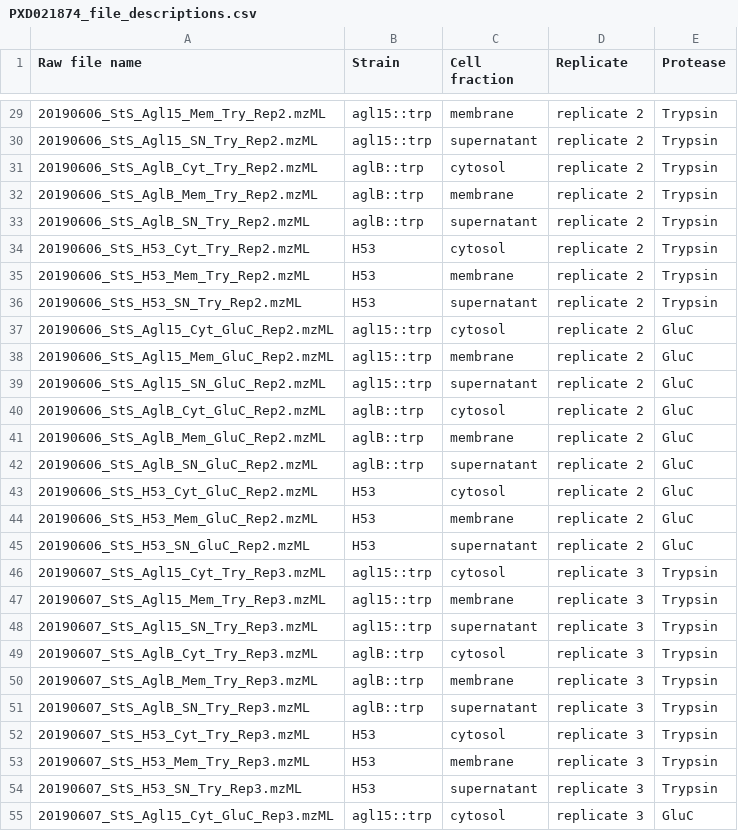
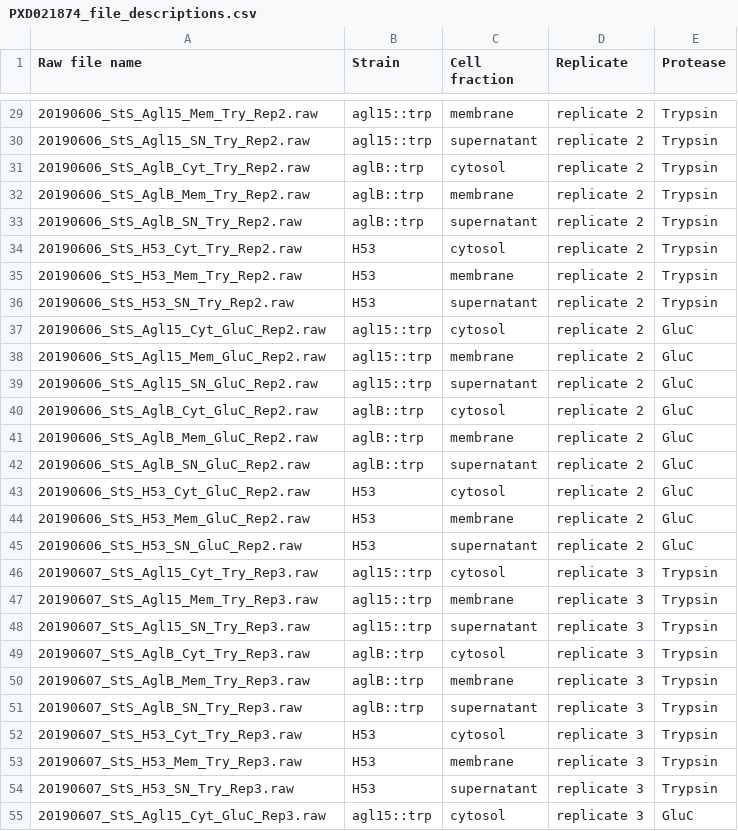
Before and after one commit to arcpp/ArcPP, a CSV file: meta_data/file_descritions/PXD021874_file_descriptions.csv, drawn as a sheet; only a part is shown, gaps mark what is left out; the diff covers the shown part only.

```diff
--- a/meta_data/file_descritions/PXD021874_file_descriptions.csv
+++ b/meta_data/file_descritions/PXD021874_file_descriptions.csv
@@ -29,27 +29,27 @@ Raw file name,Strain,Cell fraction,Replicate,Protease
-20190606_StS_Agl15_Mem_Try_Rep2.mzML,agl15::trp,membrane,replicate 2,Trypsin
-20190606_StS_Agl15_SN_Try_Rep2.mzML,agl15::trp,supernatant,replicate 2,Trypsin
-20190606_StS_AglB_Cyt_Try_Rep2.mzML,aglB::trp,cytosol,replicate 2,Trypsin
-20190606_StS_AglB_Mem_Try_Rep2.mzML,aglB::trp,membrane,replicate 2,Trypsin
-20190606_StS_AglB_SN_Try_Rep2.mzML,aglB::trp,supernatant,replicate 2,Trypsin
-20190606_StS_H53_Cyt_Try_Rep2.mzML,H53,cytosol,replicate 2,Trypsin
-20190606_StS_H53_Mem_Try_Rep2.mzML,H53,membrane,replicate 2,Trypsin
-20190606_StS_H53_SN_Try_Rep2.mzML,H53,supernatant,replicate 2,Trypsin
-20190606_StS_Agl15_Cyt_GluC_Rep2.mzML,agl15::trp,cytosol,replicate 2,GluC
-20190606_StS_Agl15_Mem_GluC_Rep2.mzML,agl15::trp,membrane,replicate 2,GluC
-20190606_StS_Agl15_SN_GluC_Rep2.mzML,agl15::trp,supernatant,replicate 2,GluC
-20190606_StS_AglB_Cyt_GluC_Rep2.mzML,aglB::trp,cytosol,replicate 2,GluC
-20190606_StS_AglB_Mem_GluC_Rep2.mzML,aglB::trp,membrane,replicate 2,GluC
-20190606_StS_AglB_SN_GluC_Rep2.mzML,aglB::trp,supernatant,replicate 2,GluC
-20190606_StS_H53_Cyt_GluC_Rep2.mzML,H53,cytosol,replicate 2,GluC
-20190606_StS_H53_Mem_GluC_Rep2.mzML,H53,membrane,replicate 2,GluC
-20190606_StS_H53_SN_GluC_Rep2.mzML,H53,supernatant,replicate 2,GluC
-20190607_StS_Agl15_Cyt_Try_Rep3.mzML,agl15::trp,cytosol,replicate 3,Trypsin
-20190607_StS_Agl15_Mem_Try_Rep3.mzML,agl15::trp,membrane,replicate 3,Trypsin
-20190607_StS_Agl15_SN_Try_Rep3.mzML,agl15::trp,supernatant,replicate 3,Trypsin
-20190607_StS_AglB_Cyt_Try_Rep3.mzML,aglB::trp,cytosol,replicate 3,Trypsin
-20190607_StS_AglB_Mem_Try_Rep3.mzML,aglB::trp,membrane,replicate 3,Trypsin
-20190607_StS_AglB_SN_Try_Rep3.mzML,aglB::trp,supernatant,replicate 3,Trypsin
-20190607_StS_H53_Cyt_Try_Rep3.mzML,H53,cytosol,replicate 3,Trypsin
-20190607_StS_H53_Mem_Try_Rep3.mzML,H53,membrane,replicate 3,Trypsin
-20190607_StS_H53_SN_Try_Rep3.mzML,H53,supernatant,replicate 3,Trypsin
-20190607_StS_Agl15_Cyt_GluC_Rep3.mzML,agl15::trp,cytosol,replicate 3,GluC
+20190606_StS_Agl15_Mem_Try_Rep2.raw,agl15::trp,membrane,replicate 2,Trypsin
+20190606_StS_Agl15_SN_Try_Rep2.raw,agl15::trp,supernatant,replicate 2,Trypsin
+20190606_StS_AglB_Cyt_Try_Rep2.raw,aglB::trp,cytosol,replicate 2,Trypsin
+20190606_StS_AglB_Mem_Try_Rep2.raw,aglB::trp,membrane,replicate 2,Trypsin
+20190606_StS_AglB_SN_Try_Rep2.raw,aglB::trp,supernatant,replicate 2,Trypsin
+20190606_StS_H53_Cyt_Try_Rep2.raw,H53,cytosol,replicate 2,Trypsin
+20190606_StS_H53_Mem_Try_Rep2.raw,H53,membrane,replicate 2,Trypsin
+20190606_StS_H53_SN_Try_Rep2.raw,H53,supernatant,replicate 2,Trypsin
+20190606_StS_Agl15_Cyt_GluC_Rep2.raw,agl15::trp,cytosol,replicate 2,GluC
+20190606_StS_Agl15_Mem_GluC_Rep2.raw,agl15::trp,membrane,replicate 2,GluC
+20190606_StS_Agl15_SN_GluC_Rep2.raw,agl15::trp,supernatant,replicate 2,GluC
+20190606_StS_AglB_Cyt_GluC_Rep2.raw,aglB::trp,cytosol,replicate 2,GluC
+20190606_StS_AglB_Mem_GluC_Rep2.raw,aglB::trp,membrane,replicate 2,GluC
+20190606_StS_AglB_SN_GluC_Rep2.raw,aglB::trp,supernatant,replicate 2,GluC
+20190606_StS_H53_Cyt_GluC_Rep2.raw,H53,cytosol,replicate 2,GluC
+20190606_StS_H53_Mem_GluC_Rep2.raw,H53,membrane,replicate 2,GluC
+20190606_StS_H53_SN_GluC_Rep2.raw,H53,supernatant,replicate 2,GluC
+20190607_StS_Agl15_Cyt_Try_Rep3.raw,agl15::trp,cytosol,replicate 3,Trypsin
+20190607_StS_Agl15_Mem_Try_Rep3.raw,agl15::trp,membrane,replicate 3,Trypsin
+20190607_StS_Agl15_SN_Try_Rep3.raw,agl15::trp,supernatant,replicate 3,Trypsin
+20190607_StS_AglB_Cyt_Try_Rep3.raw,aglB::trp,cytosol,replicate 3,Trypsin
+20190607_StS_AglB_Mem_Try_Rep3.raw,aglB::trp,membrane,replicate 3,Trypsin
+20190607_StS_AglB_SN_Try_Rep3.raw,aglB::trp,supernatant,replicate 3,Trypsin
+20190607_StS_H53_Cyt_Try_Rep3.raw,H53,cytosol,replicate 3,Trypsin
+20190607_StS_H53_Mem_Try_Rep3.raw,H53,membrane,replicate 3,Trypsin
+20190607_StS_H53_SN_Try_Rep3.raw,H53,supernatant,replicate 3,Trypsin
+20190607_StS_Agl15_Cyt_GluC_Rep3.raw,agl15::trp,cytosol,replicate 3,GluC
```
Also changed, not shown: 35 edited cells elsewhere in this file, meta_data/MS_meta_data.csv, 1 other file.
